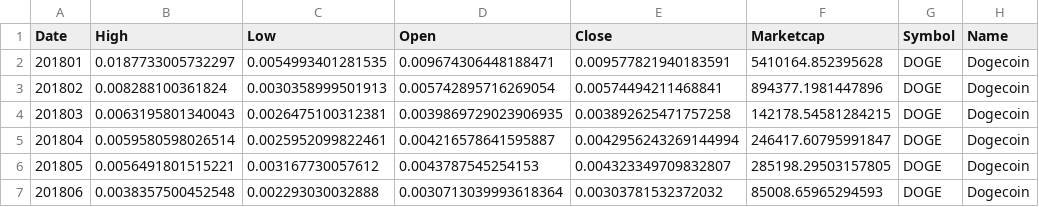
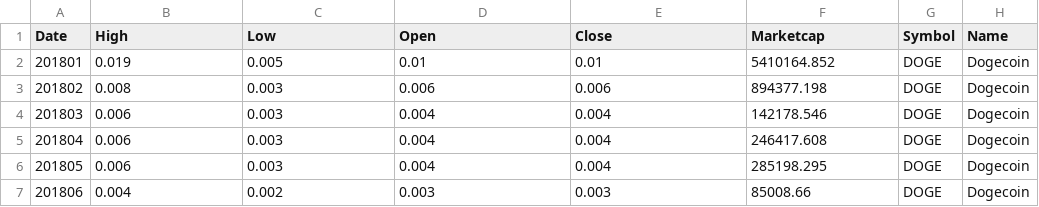
Before and after one commit to cdenq/etl-pipeline-on-crypto-data, a CSV file: Ben_DOGE_BINANCE/coin_Doge_cleaned.csv, drawn as a sheet; only a part is shown; the diff covers the shown part only.

Commit message:
Rounded values to 3 sigfigs

```diff
--- a/Ben_DOGE_BINANCE/coin_Doge_cleaned.csv
+++ b/Ben_DOGE_BINANCE/coin_Doge_cleaned.csv
@@ -1,7 +1,7 @@
 Date,High,Low,Open,Close,Marketcap,Symbol,Name
-201801,0.0187733005732297,0.0054993401281535,0.009674306448188471,0.009577821940183591,5410164.852395628,DOGE,Dogecoin
-201802,0.008288100361824,0.0030358999501913,0.005742895716269054,0.00574494211468841,894377.1981447896,DOGE,Dogecoin
-201803,0.0063195801340043,0.0026475100312381,0.0039869729023906935,0.003892625471757258,142178.54581284215,DOGE,Dogecoin
-201804,0.0059580598026514,0.0025952099822461,0.004216578641595887,0.0042956243269144994,246417.60795991847,DOGE,Dogecoin
-201805,0.0056491801515221,0.003167730057612,0.0043787545254153,0.004323349709832807,285198.29503157805,DOGE,Dogecoin
-201806,0.0038357500452548,0.002293030032888,0.0030713039993618364,0.00303781532372032,85008.65965294593,DOGE,Dogecoin
+201801,0.019,0.005,0.01,0.01,5410164.852,DOGE,Dogecoin
+201802,0.008,0.003,0.006,0.006,894377.198,DOGE,Dogecoin
+201803,0.006,0.003,0.004,0.004,142178.546,DOGE,Dogecoin
+201804,0.006,0.003,0.004,0.004,246417.608,DOGE,Dogecoin
+201805,0.006,0.003,0.004,0.004,285198.295,DOGE,Dogecoin
+201806,0.004,0.002,0.003,0.003,85008.66,DOGE,Dogecoin
```
Also changed, not shown: 130 edited cells elsewhere in this file, Ben_DOGE_BINANCE/coin_Binance_yahoo_cleaned.csv, 2 other files.
